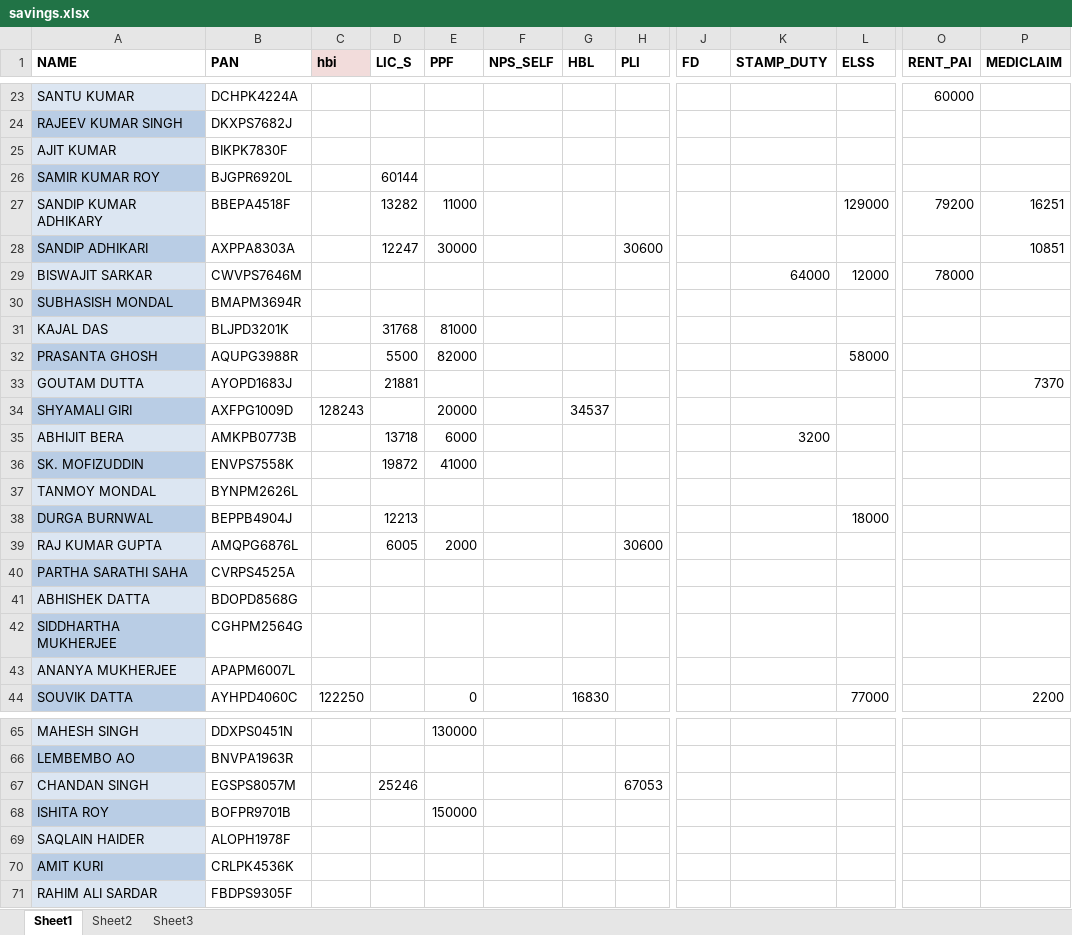
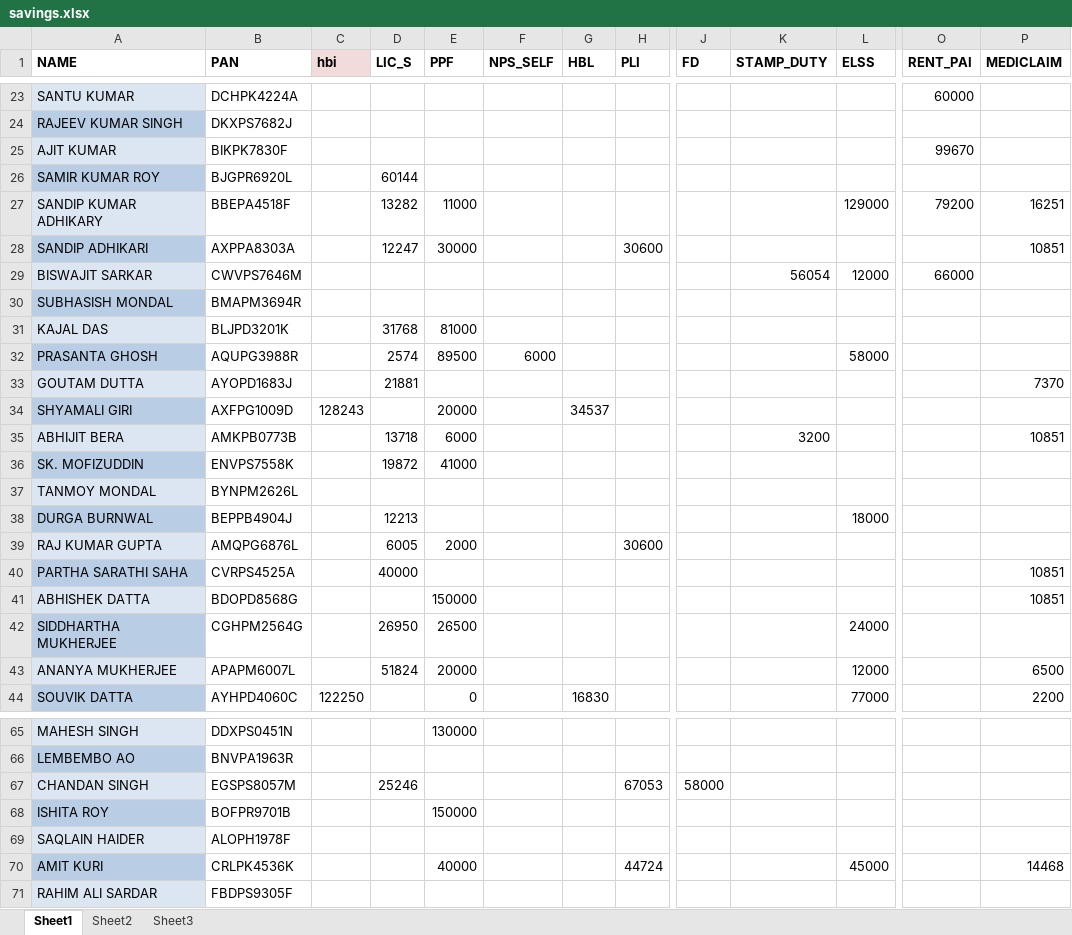
Before and after one commit to sda07/pyBill, an Excel workbook: python/savings.xlsx, sheet Sheet1, drawn as a sheet; only a part is shown, gaps mark what is left out; values as stored, in another font and other column widths than the file's, no borders; the diff covers the shown part only; the diff names each change by its address in the sheet, - before the commit and + after, or states it on an @@ line.

```diff
--- a/python/savings.xlsx (sheet Sheet1)
+++ b/python/savings.xlsx (sheet Sheet1)
-O25 (RENT_PAI): (empty)
+O25 (RENT_PAI): 99670
-K29 (STAMP_DUTY): 64000
+K29 (STAMP_DUTY): 56054
-O29 (RENT_PAI): 78000
+O29 (RENT_PAI): 66000
-D32 (LIC_S): 5500
+D32 (LIC_S): 2574
-E32 (PPF): 82000
+E32 (PPF): 89500
-F32 (NPS_SELF): (empty)
+F32 (NPS_SELF): 6000
-P35 (MEDICLAIM): (empty)
+P35 (MEDICLAIM): 10851
-D40 (LIC_S): (empty)
+D40 (LIC_S): 40000
-P40:P41 (MEDICLAIM): (empty)
+P40:P41 (MEDICLAIM): 10851
-E41 (PPF): (empty)
+E41 (PPF): 150000
-D42 (LIC_S): (empty)
+D42 (LIC_S): 26950
-E42 (PPF): (empty)
+E42 (PPF): 26500
-L42 (ELSS): (empty)
+L42 (ELSS): 24000
-D43 (LIC_S): (empty)
+D43 (LIC_S): 51824
-E43 (PPF): (empty)
+E43 (PPF): 20000
-L43 (ELSS): (empty)
+L43 (ELSS): 12000
-P43 (MEDICLAIM): (empty)
+P43 (MEDICLAIM): 6500
-J67 (FD): (empty)
+J67 (FD): 58000
-E70 (PPF): (empty)
+E70 (PPF): 40000
-H70 (PLI): (empty)
+H70 (PLI): 44724
-L70 (ELSS): (empty)
+L70 (ELSS): 45000
-P70 (MEDICLAIM): (empty)
+P70 (MEDICLAIM): 14468
```
Also changed, not shown: 13 edited cells elsewhere in this sheet, python/DATA13.xlsx, 4 other files.
